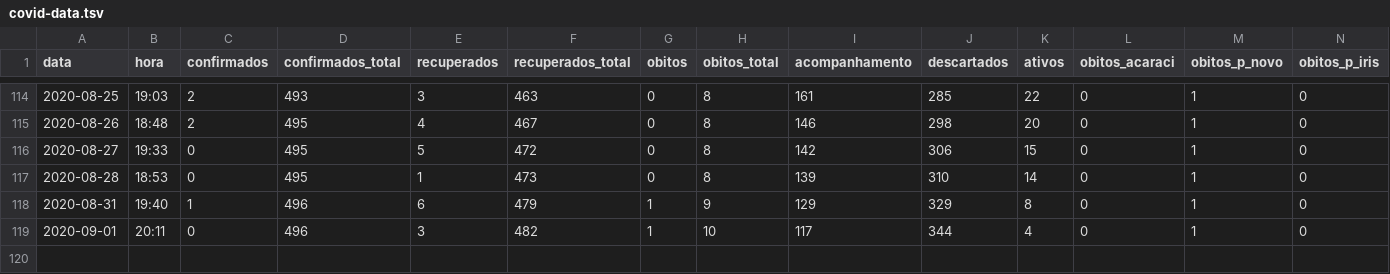
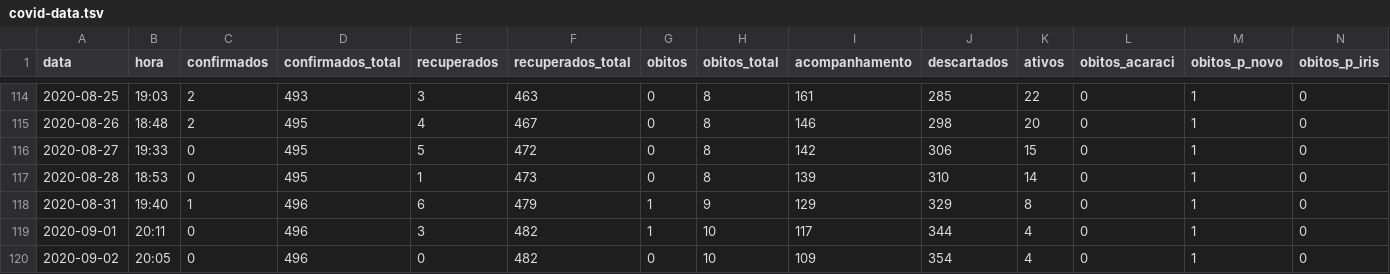
Before and after one commit to notific-com-br/notific-com-br.github.io, a TSV file: covid-data.tsv, drawn as a sheet; only a part is shown, gaps mark what is left out; rows hold the shown columns only; the diff names each change by its address in the sheet, - before the commit and + after, or states it on an @@ line.

Commit message:
Update covid-data.tsv

```diff
--- a/covid-data.tsv
+++ b/covid-data.tsv
+row 120: 2020-09-02 | 20:05 | 0 | 496 | 0 | 482 | 0 | 10 | 109 | 354 | 4 | 0 | 1 | 0
```
